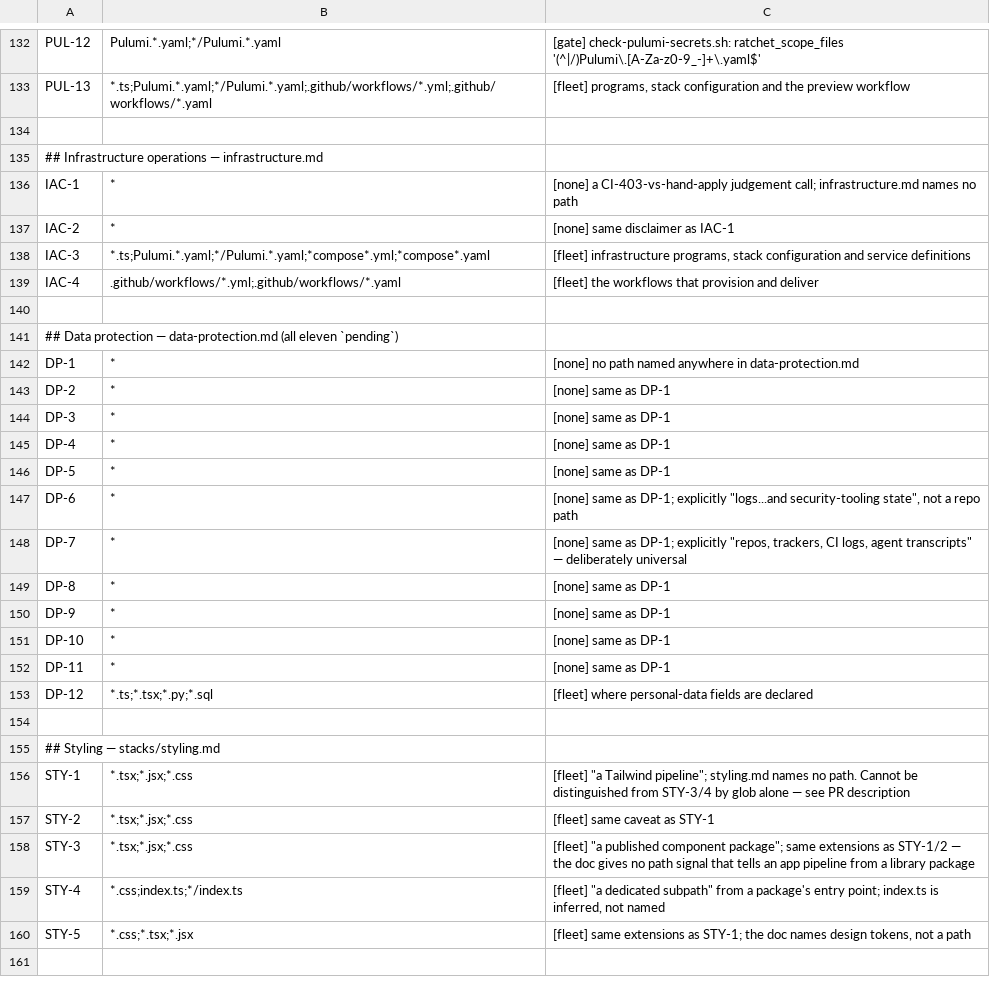
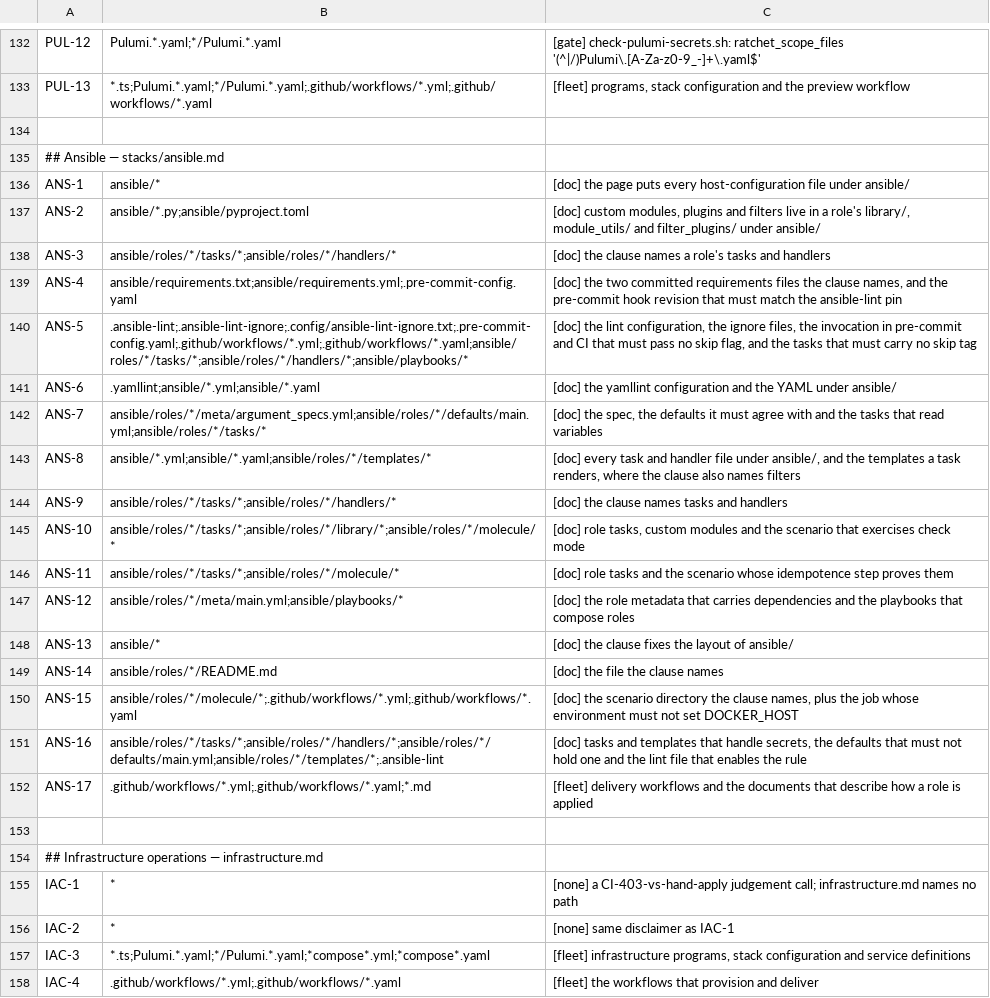
Before and after one commit to branchLeft/standards, a TSV file: tools/clause-paths.tsv, drawn as a sheet; only a part is shown, gaps mark what is left out; the shorter side is filled out with more unchanged rows.

```diff
--- a/tools/clause-paths.tsv
+++ b/tools/clause-paths.tsv
@@ -134,2 +134,21 @@ PUL-13	*.ts;Pulumi.*.yaml;*/Pulumi.*.yaml;.github/workflows/*.yml;.github/workfl
 
+## Ansible — stacks/ansible.md
+ANS-1	ansible/*	[doc] the page puts every host-configuration file under ansible/
+ANS-2	ansible/*.py;ansible/pyproject.toml	[doc] custom modules, plugins and filters live in a role's library/, module_utils/ and filter_plugins/ under ansible/
+ANS-3	ansible/roles/*/tasks/*;ansible/roles/*/handlers/*	[doc] the clause names a role's tasks and handlers
+ANS-4	ansible/requirements.txt;ansible/requirements.yml;.pre-commit-config.yaml	[doc] the two committed requirements files the clause names, and the pre-commit hook revision that must match the ansible-lint pin
+ANS-5	.ansible-lint;.ansible-lint-ignore;.config/ansible-lint-ignore.txt;.pre-commit-config.yaml;.github/workflows/*.yml;.github/workflows/*.yaml;ansible/roles/*/tasks/*;ansible/roles/*/handlers/*;ansible/playbooks/*	[doc] the lint configuration, the ignore files, the invocation in pre-commit and CI that must pass no skip flag, and the tasks that must carry no skip tag
+ANS-6	.yamllint;ansible/*.yml;ansible/*.yaml	[doc] the yamllint configuration and the YAML under ansible/
+ANS-7	ansible/roles/*/meta/argument_specs.yml;ansible/roles/*/defaults/main.yml;ansible/roles/*/tasks/*	[doc] the spec, the defaults it must agree with and the tasks that read variables
+ANS-8	ansible/*.yml;ansible/*.yaml;ansible/roles/*/templates/*	[doc] every task and handler file under ansible/, and the templates a task renders, where the clause also names filters
+ANS-9	ansible/roles/*/tasks/*;ansible/roles/*/handlers/*	[doc] the clause names tasks and handlers
+ANS-10	ansible/roles/*/tasks/*;ansible/roles/*/library/*;ansible/roles/*/molecule/*	[doc] role tasks, custom modules and the scenario that exercises check mode
+ANS-11	ansible/roles/*/tasks/*;ansible/roles/*/molecule/*	[doc] role tasks and the scenario whose idempotence step proves them
+ANS-12	ansible/roles/*/meta/main.yml;ansible/playbooks/*	[doc] the role metadata that carries dependencies and the playbooks that compose roles
+ANS-13	ansible/*	[doc] the clause fixes the layout of ansible/
+ANS-14	ansible/roles/*/README.md	[doc] the file the clause names
+ANS-15	ansible/roles/*/molecule/*;.github/workflows/*.yml;.github/workflows/*.yaml	[doc] the scenario directory the clause names, plus the job whose environment must not set DOCKER_HOST
+ANS-16	ansible/roles/*/tasks/*;ansible/roles/*/handlers/*;ansible/roles/*/defaults/main.yml;ansible/roles/*/templates/*;.ansible-lint	[doc] tasks and templates that handle secrets, the defaults that must not hold one and the lint file that enables the rule
+ANS-17	.github/workflows/*.yml;.github/workflows/*.yaml;*.md	[fleet] delivery workflows and the documents that describe how a role is applied
+
 ## Infrastructure operations — infrastructure.md
```
Also changed, not shown: 2 other files.
